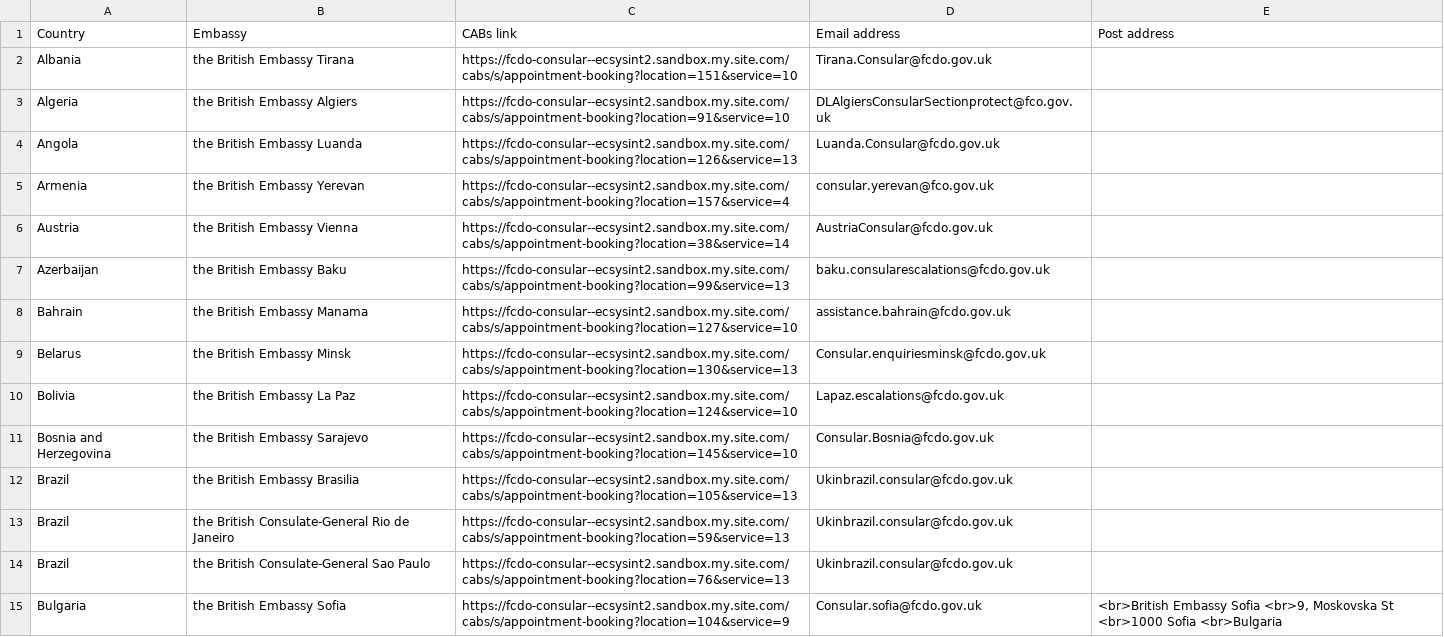
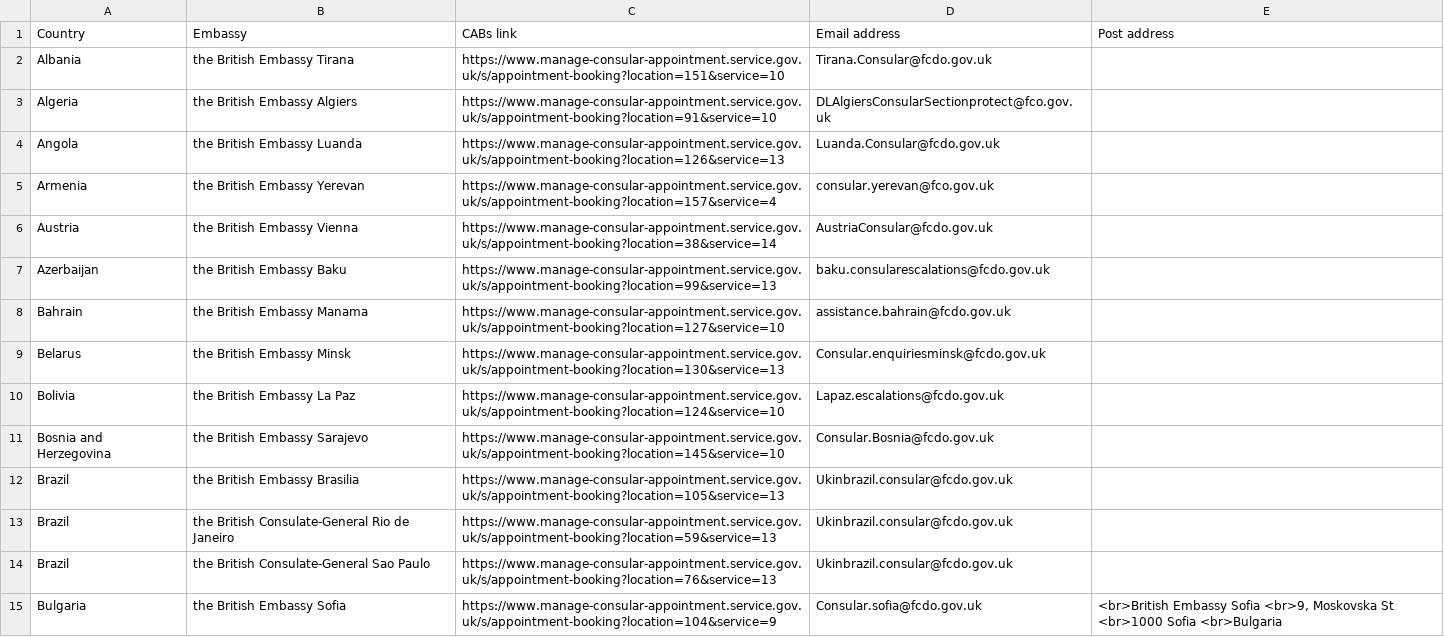
Before and after one commit to UKForeignOffice/notarial-api, a TSV file: dynamic-content/tsv/booking-links.tsv, drawn as a sheet; only a part is shown; the diff covers the shown part only.

Commit message:
Revert booking links change

```diff
--- a/dynamic-content/tsv/booking-links.tsv
+++ b/dynamic-content/tsv/booking-links.tsv
@@ -1,15 +1,15 @@
 Country	Embassy	CABs link	Email address	Post address
-Albania	the British Embassy Tirana	https://fcdo-consular--ecsysint2.sandbox.my.site.com/cabs/s/appointment-booking?location=151&service=10	Tirana.Consular@fcdo.gov.uk	
-Algeria	the British Embassy Algiers	https://fcdo-consular--ecsysint2.sandbox.my.site.com/cabs/s/appointment-booking?location=91&service=10	DLAlgiersConsularSectionprotect@fco.gov.uk	
-Angola	the British Embassy Luanda	https://fcdo-consular--ecsysint2.sandbox.my.site.com/cabs/s/appointment-booking?location=126&service=13	Luanda.Consular@fcdo.gov.uk	
-Armenia	the British Embassy Yerevan	https://fcdo-consular--ecsysint2.sandbox.my.site.com/cabs/s/appointment-booking?location=157&service=4	consular.yerevan@fco.gov.uk	
-Austria	the British Embassy Vienna	https://fcdo-consular--ecsysint2.sandbox.my.site.com/cabs/s/appointment-booking?location=38&service=14	AustriaConsular@fcdo.gov.uk	
-Azerbaijan	the British Embassy Baku	https://fcdo-consular--ecsysint2.sandbox.my.site.com/cabs/s/appointment-booking?location=99&service=13	baku.consularescalations@fcdo.gov.uk	
-Bahrain	the British Embassy Manama	https://fcdo-consular--ecsysint2.sandbox.my.site.com/cabs/s/appointment-booking?location=127&service=10	assistance.bahrain@fcdo.gov.uk	
-Belarus	the British Embassy Minsk	https://fcdo-consular--ecsysint2.sandbox.my.site.com/cabs/s/appointment-booking?location=130&service=13	Consular.enquiriesminsk@fcdo.gov.uk	
-Bolivia	the British Embassy La Paz	https://fcdo-consular--ecsysint2.sandbox.my.site.com/cabs/s/appointment-booking?location=124&service=10	Lapaz.escalations@fcdo.gov.uk 	
-Bosnia and Herzegovina	the British Embassy Sarajevo	https://fcdo-consular--ecsysint2.sandbox.my.site.com/cabs/s/appointment-booking?location=145&service=10	Consular.Bosnia@fcdo.gov.uk	
-Brazil	the British Embassy Brasilia	https://fcdo-consular--ecsysint2.sandbox.my.site.com/cabs/s/appointment-booking?location=105&service=13	Ukinbrazil.consular@fcdo.gov.uk	
-Brazil	the British Consulate-General Rio de Janeiro	https://fcdo-consular--ecsysint2.sandbox.my.site.com/cabs/s/appointment-booking?location=59&service=13	Ukinbrazil.consular@fcdo.gov.uk	
-Brazil	the British Consulate-General Sao Paulo	https://fcdo-consular--ecsysint2.sandbox.my.site.com/cabs/s/appointment-booking?location=76&service=13	Ukinbrazil.consular@fcdo.gov.uk	
-Bulgaria	the British Embassy Sofia	https://fcdo-consular--ecsysint2.sandbox.my.site.com/cabs/s/appointment-booking?location=104&service=9	Consular.sofia@fcdo.gov.uk	<br>British Embassy Sofia <br>9, Moskovska St <br>1000 Sofia <br>Bulgaria
+Albania	the British Embassy Tirana	https://www.manage-consular-appointment.service.gov.uk/s/appointment-booking?location=151&service=10	Tirana.Consular@fcdo.gov.uk	
+Algeria	the British Embassy Algiers	https://www.manage-consular-appointment.service.gov.uk/s/appointment-booking?location=91&service=10	DLAlgiersConsularSectionprotect@fco.gov.uk	
+Angola	the British Embassy Luanda	https://www.manage-consular-appointment.service.gov.uk/s/appointment-booking?location=126&service=13	Luanda.Consular@fcdo.gov.uk	
+Armenia	the British Embassy Yerevan	https://www.manage-consular-appointment.service.gov.uk/s/appointment-booking?location=157&service=4	consular.yerevan@fco.gov.uk	
+Austria	the British Embassy Vienna	https://www.manage-consular-appointment.service.gov.uk/s/appointment-booking?location=38&service=14	AustriaConsular@fcdo.gov.uk	
+Azerbaijan	the British Embassy Baku	https://www.manage-consular-appointment.service.gov.uk/s/appointment-booking?location=99&service=13	baku.consularescalations@fcdo.gov.uk	
+Bahrain	the British Embassy Manama	https://www.manage-consular-appointment.service.gov.uk/s/appointment-booking?location=127&service=10	assistance.bahrain@fcdo.gov.uk	
+Belarus	the British Embassy Minsk	https://www.manage-consular-appointment.service.gov.uk/s/appointment-booking?location=130&service=13	Consular.enquiriesminsk@fcdo.gov.uk	
+Bolivia	the British Embassy La Paz	https://www.manage-consular-appointment.service.gov.uk/s/appointment-booking?location=124&service=10	Lapaz.escalations@fcdo.gov.uk 	
+Bosnia and Herzegovina	the British Embassy Sarajevo	https://www.manage-consular-appointment.service.gov.uk/s/appointment-booking?location=145&service=10	Consular.Bosnia@fcdo.gov.uk	
+Brazil	the British Embassy Brasilia	https://www.manage-consular-appointment.service.gov.uk/s/appointment-booking?location=105&service=13	Ukinbrazil.consular@fcdo.gov.uk	
+Brazil	the British Consulate-General Rio de Janeiro	https://www.manage-consular-appointment.service.gov.uk/s/appointment-booking?location=59&service=13	Ukinbrazil.consular@fcdo.gov.uk	
+Brazil	the British Consulate-General Sao Paulo	https://www.manage-consular-appointment.service.gov.uk/s/appointment-booking?location=76&service=13	Ukinbrazil.consular@fcdo.gov.uk	
+Bulgaria	the British Embassy Sofia	https://www.manage-consular-appointment.service.gov.uk/s/appointment-booking?location=104&service=9	Consular.sofia@fcdo.gov.uk	<br>British Embassy Sofia <br>9, Moskovska St <br>1000 Sofia <br>Bulgaria
```
Also changed, not shown: 72 edited cells elsewhere in this file, 1 other file.
